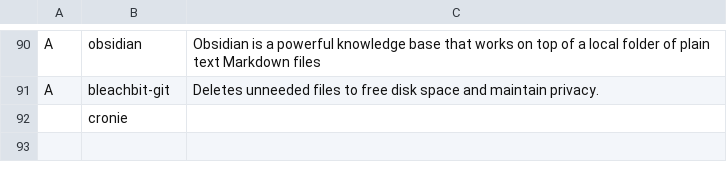
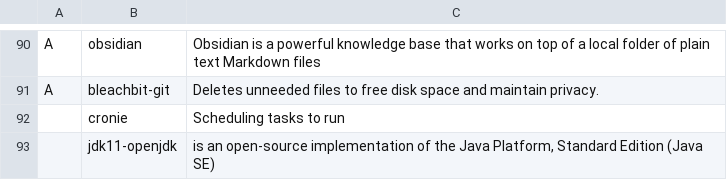
Before and after one commit to Cloufish/LARBS, a CSV file: progs.csv, drawn as a sheet; only a part is shown, gaps mark what is left out; the diff names each change by its address in the sheet, - before the commit and + after, or states it on an @@ line.

Commit message:
Update progs.csv

```diff
--- a/progs.csv
+++ b/progs.csv
-C92: (empty)
+C92: Scheduling tasks to run
+row 93:  | jdk11-openjdk | is an open-source implementation of the Java Platform, Standard Edition (Java SE)
```
